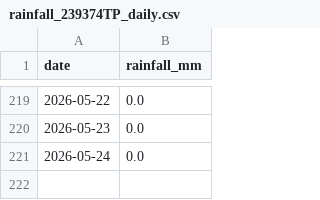
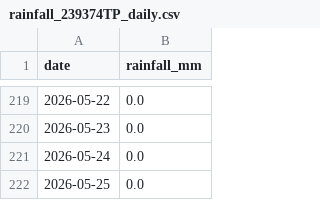
Before and after one commit to CDonnerer/vp-track-status, a CSV file: data/rainfall/rainfall_239374TP_daily.csv, drawn as a sheet; only a part is shown, gaps mark what is left out.

```diff
--- a/data/rainfall/rainfall_239374TP_daily.csv
+++ b/data/rainfall/rainfall_239374TP_daily.csv
@@ -221 +221,2 @@ date,rainfall_mm
 2026-05-24,0.0
+2026-05-25,0.0
```
